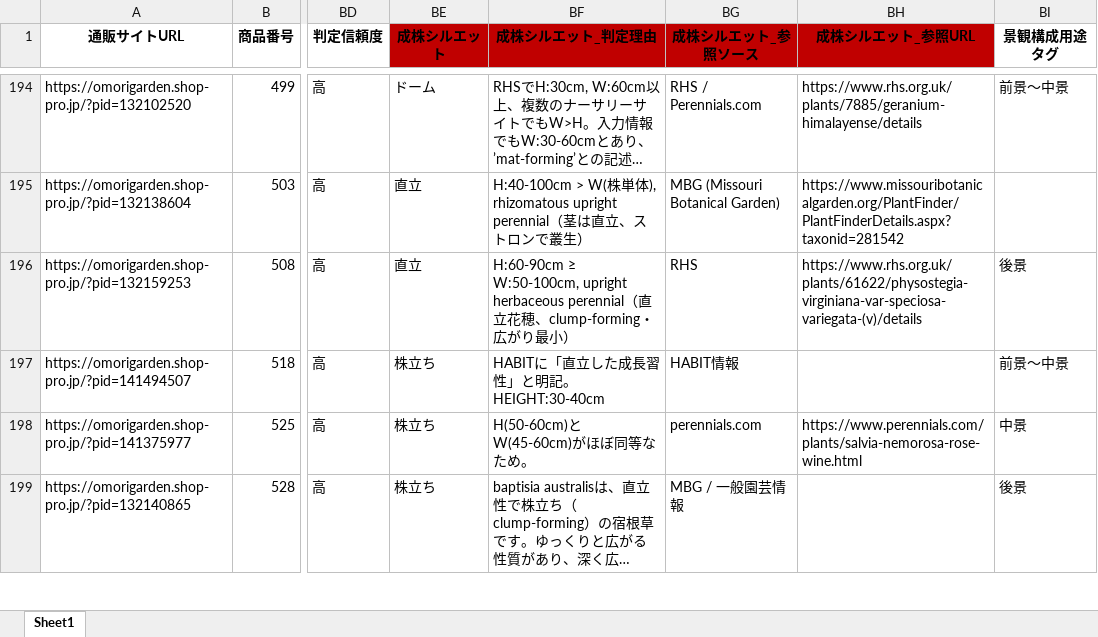
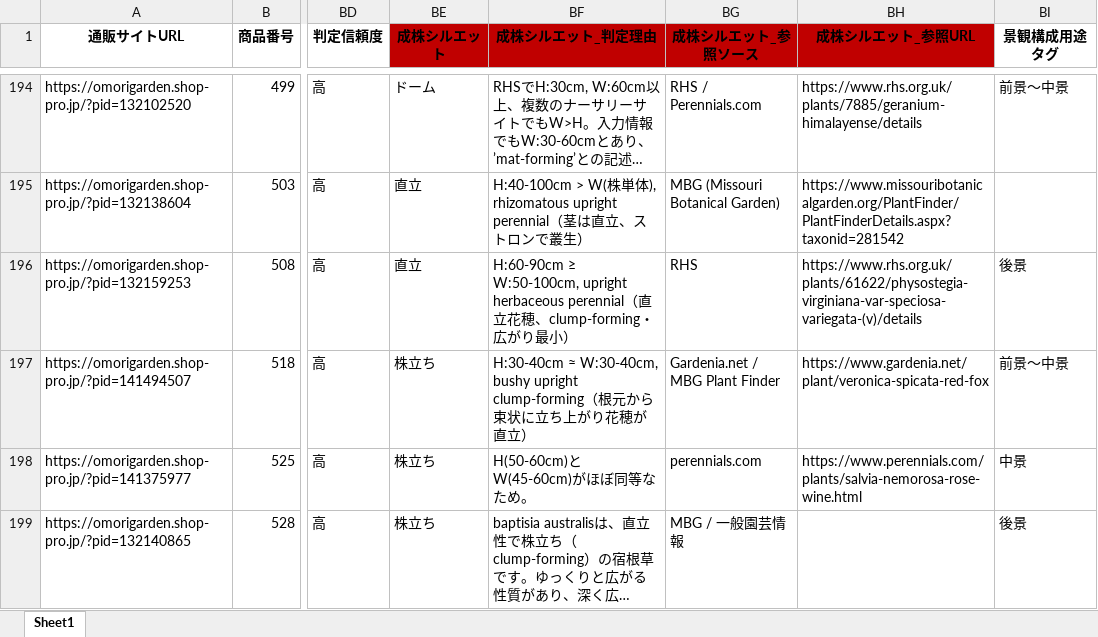
Before and after one commit to omorigarden2421-hash/sukkongrass-app, an Excel workbook: data-validation/_autopilot/宿根草マスタ_調査完了項目_赤塗り_latest.xlsx, sheet Sheet1, drawn as a sheet; only a part is shown, gaps mark what is left out; long unchanged cells end in …; values as stored, in another font and other column widths than the file's, no borders; the diff covers the shown part only; the diff names each change by its address in the sheet, - before the commit and + after, or states it on an @@ line.

```diff
--- a/data-validation/_autopilot/宿根草マスタ_調査完了項目_赤塗り_latest.xlsx (sheet Sheet1)
+++ b/data-validation/_autopilot/宿根草マスタ_調査完了項目_赤塗り_latest.xlsx (sheet Sheet1)
-BF197 (成株シルエット_判定理由): HABITに「直立した成長習性」と明記。HEIGHT:30-40cm
+BF197 (成株シルエット_判定理由): H:30-40cm ≈ W:30-40cm, bushy upright clump-forming（根元から束状に立ち上がり花穂が直立）
-BG197 (成株シルエット_参照ソース): HABIT情報
+BG197 (成株シルエット_参照ソース): Gardenia.net / MBG Plant Finder
-BH197 (成株シルエット_参照URL): (empty)
+BH197 (成株シルエット_参照URL): https://www.gardenia.net/plant/veronica-spicata-red-fox
```
Also changed, not shown: 28 edited cells elsewhere in this sheet, data-validation/_autopilot/master_working_latest.xlsx, 2 other files.
